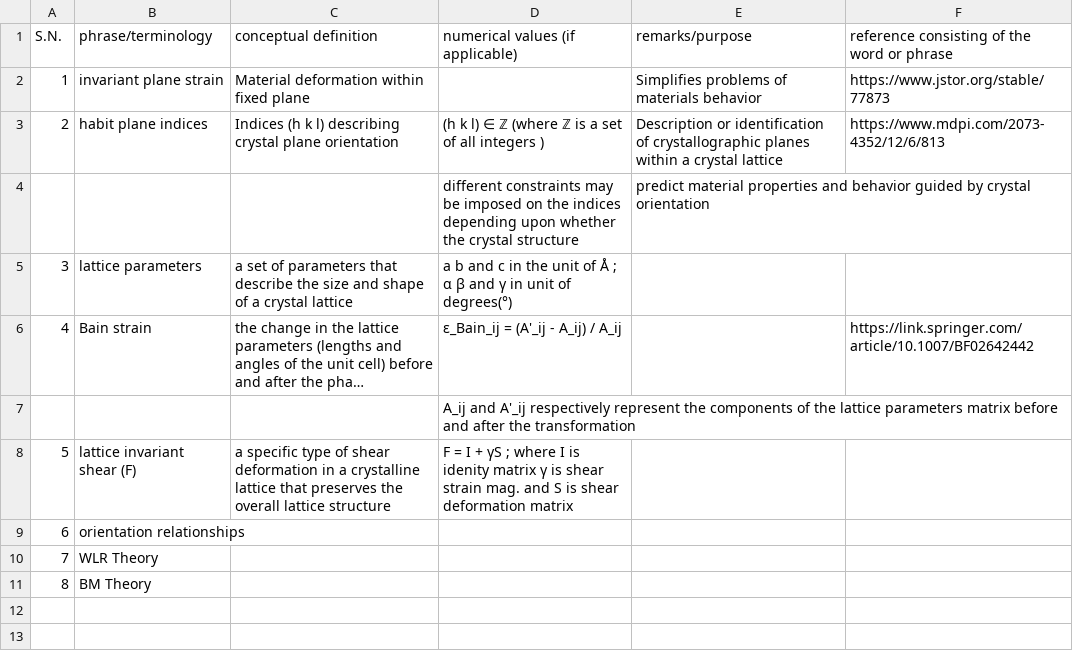
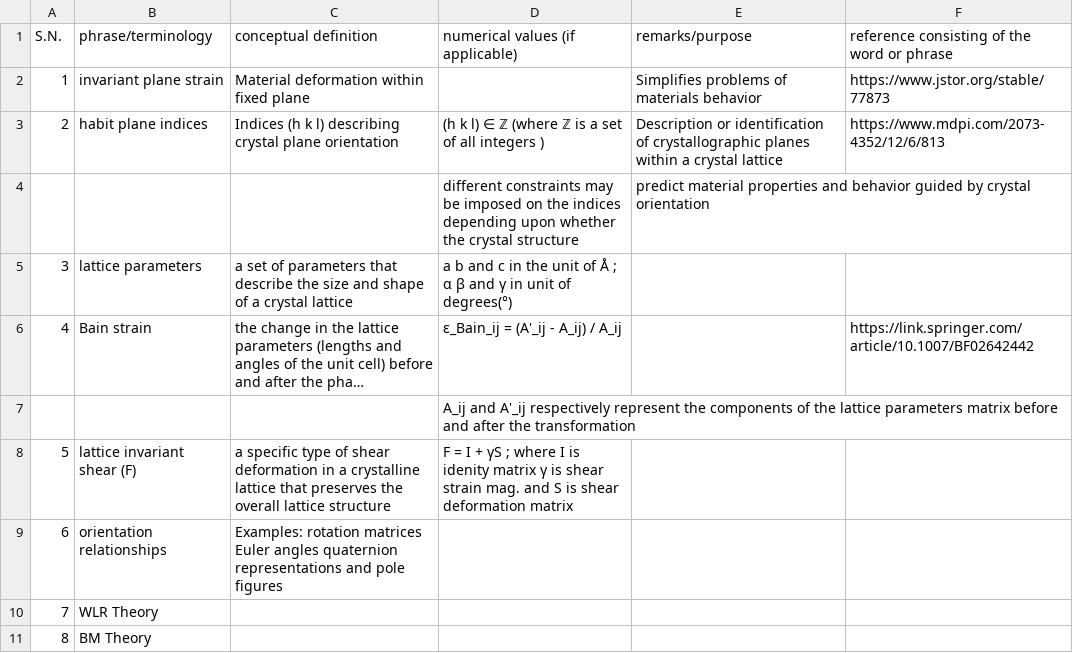
Before and after one commit to anilkunwar/martensitic_alloys, a CSV file: ptmc_glossary.csv, drawn as a sheet; long unchanged cells end in ….

Commit message:
Update ptmc_glossary.csv

```diff
--- a/ptmc_glossary.csv
+++ b/ptmc_glossary.csv
@@ -8,3 +8,3 @@ S.N., phrase/terminology, conceptual definition , numerical values (if applicabl
 5, lattice invariant shear (F), a specific type of shear deformation in a crystalline lattice that preserves the overall lattice structure, F = I + γS ; where I is idenity matrix  γ is shear strain mag. and S is shear deformation matrix, ,
-6, orientation relationships, , , ,
+6, orientation relationships, Examples: rotation matrices  Euler angles  quaternion representations and pole figures , , ,
 7, WLR Theory,,, ,
```
